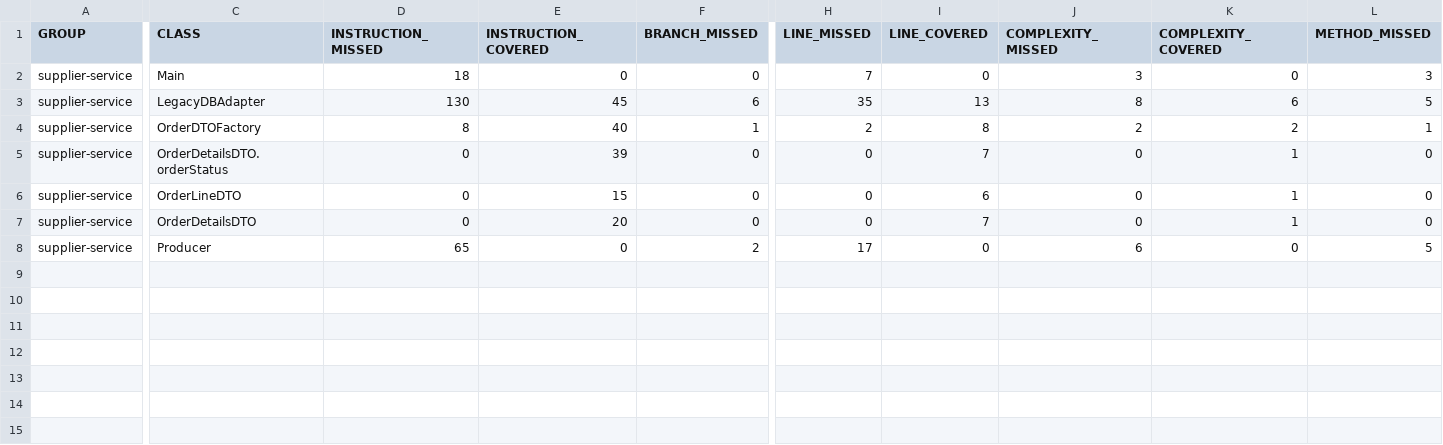
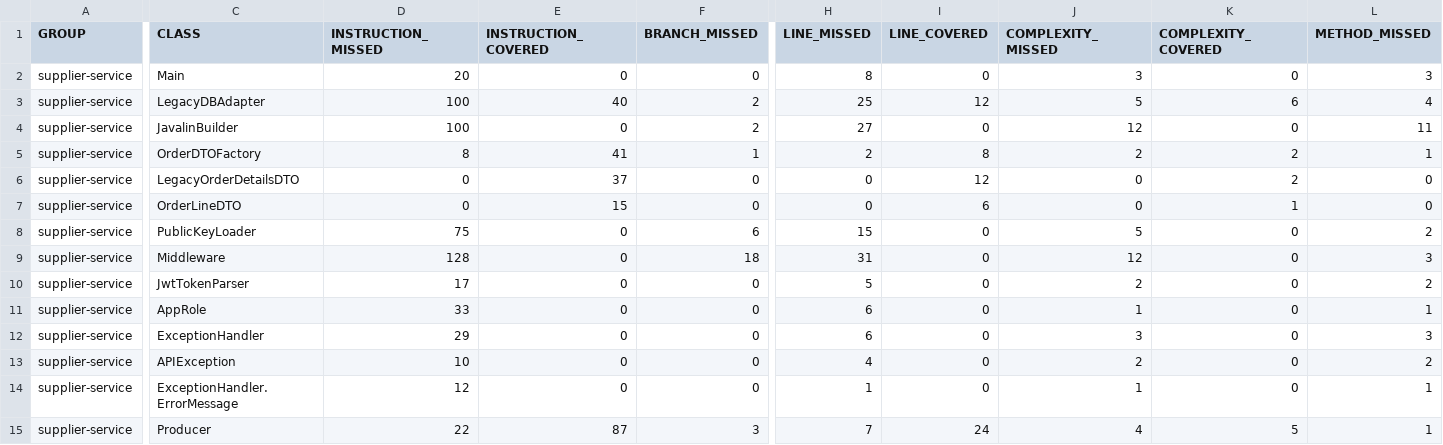
Before and after one commit to kotteletfisk/mtogo, a CSV file: services/supplier-service/reports/jacoco/jacoco.csv, drawn as a sheet; only a part is shown, gaps mark what is left out; removed rows and columns are numbered as before the commit, all else as after; rows hold the shown columns only; the diff covers the shown part only; the diff names each change by its address in the sheet, - before the commit and + after, or states it on an @@ line.

```diff
--- a/services/supplier-service/reports/jacoco/jacoco.csv
+++ b/services/supplier-service/reports/jacoco/jacoco.csv
-D2 (INSTRUCTION_MISSED): 18
+D2 (INSTRUCTION_MISSED): 20
-H2 (LINE_MISSED): 7
+H2 (LINE_MISSED): 8
-D3 (INSTRUCTION_MISSED): 130
+D3 (INSTRUCTION_MISSED): 100
-E3 (INSTRUCTION_COVERED): 45
+E3 (INSTRUCTION_COVERED): 40
-F3 (BRANCH_MISSED): 6
+F3 (BRANCH_MISSED): 2
-H3 (LINE_MISSED): 35
+H3 (LINE_MISSED): 25
-I3 (LINE_COVERED): 13
+I3 (LINE_COVERED): 12
-J3 (COMPLEXITY_MISSED): 8
+J3 (COMPLEXITY_MISSED): 5
-L3 (METHOD_MISSED): 5
+L3 (METHOD_MISSED): 4
+row 4: supplier-service | JavalinBuilder | 100 | 0 | 2 | 27 | 0 | 12 | 0 | 11
-E5 (INSTRUCTION_COVERED): 40
+E5 (INSTRUCTION_COVERED): 41
-C6 (CLASS): OrderDetailsDTO.orderStatus
+C6 (CLASS): LegacyOrderDetailsDTO
-E6 (INSTRUCTION_COVERED): 39
+E6 (INSTRUCTION_COVERED): 37
-I6 (LINE_COVERED): 7
+I6 (LINE_COVERED): 12
-K6 (COMPLEXITY_COVERED): 1
+K6 (COMPLEXITY_COVERED): 2
-row 7: supplier-service | OrderDetailsDTO | 0 | 20 | 0 | 0 | 7 | 0 | 1 | 0
+row 8: supplier-service | PublicKeyLoader | 75 | 0 | 6 | 15 | 0 | 5 | 0 | 2
+row 9: supplier-service | Middleware | 128 | 0 | 18 | 31 | 0 | 12 | 0 | 3
+row 10: supplier-service | JwtTokenParser | 17 | 0 | 0 | 5 | 0 | 2 | 0 | 2
+row 11: supplier-service | AppRole | 33 | 0 | 0 | 6 | 0 | 1 | 0 | 1
+row 12: supplier-service | ExceptionHandler | 29 | 0 | 0 | 6 | 0 | 3 | 0 | 3
+row 13: supplier-service | APIException | 10 | 0 | 0 | 4 | 0 | 2 | 0 | 2
+row 14: supplier-service | ExceptionHandler.ErrorMessage | 12 | 0 | 0 | 1 | 0 | 1 | 0 | 1
-D15 (INSTRUCTION_MISSED): 65
+D15 (INSTRUCTION_MISSED): 22
-E15 (INSTRUCTION_COVERED): 0
+E15 (INSTRUCTION_COVERED): 87
-F15 (BRANCH_MISSED): 2
+F15 (BRANCH_MISSED): 3
-H15 (LINE_MISSED): 17
+H15 (LINE_MISSED): 7
-I15 (LINE_COVERED): 0
+I15 (LINE_COVERED): 24
-J15 (COMPLEXITY_MISSED): 6
+J15 (COMPLEXITY_MISSED): 4
-K15 (COMPLEXITY_COVERED): 0
+K15 (COMPLEXITY_COVERED): 5
-L15 (METHOD_MISSED): 5
+L15 (METHOD_MISSED): 1
```
Also changed, not shown: 3 edited cells elsewhere in this file, 42 other files.
